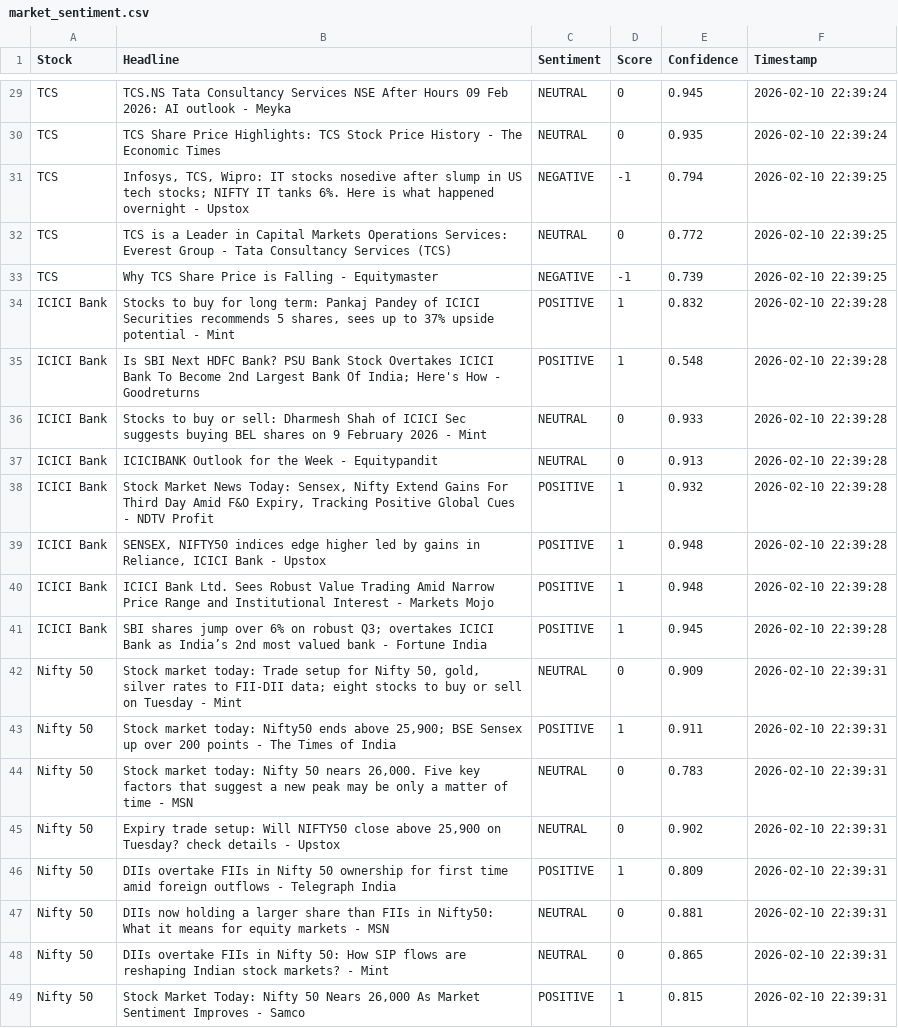
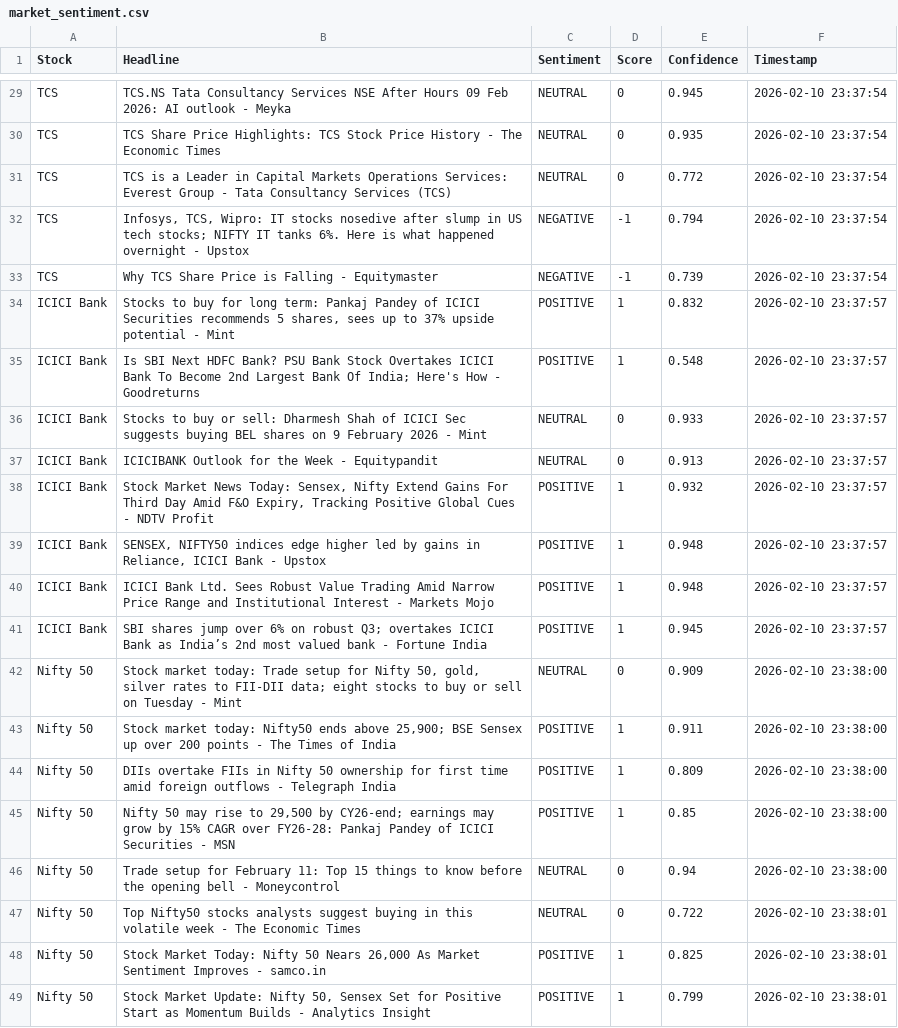
Before and after one commit to mister-raj/market-sentiment-terminal, a CSV file: market_sentiment.csv, drawn as a sheet; only a part is shown, gaps mark what is left out; removed rows and columns are numbered as before the commit, all else as after; the diff covers the shown part only; the diff names each change by its address in the sheet, - before the commit and + after, or states it on an @@ line.

```diff
--- a/market_sentiment.csv
+++ b/market_sentiment.csv
-F29:F30 (Timestamp): 2026-02-10 22:39:24
+F29:F30 (Timestamp): 2026-02-10 23:37:54
-row 31: TCS | Infosys, TCS, Wipro: IT stocks nosedive after slump in US tech stocks; NIFTY IT tanks 6%. Here is what happened overnight - Upstox | NEGATIVE | -1 | 0.794 | 2026-02-10 22:39:25
-F31 (Timestamp): 2026-02-10 22:39:25
+F31 (Timestamp): 2026-02-10 23:37:54
+row 32: TCS | Infosys, TCS, Wipro: IT stocks nosedive after slump in US tech stocks; NIFTY IT tanks 6%. Here is what happened overnight - Upstox | NEGATIVE | -1 | 0.794 | 2026-02-10 23:37:54
-F33 (Timestamp): 2026-02-10 22:39:25
+F33 (Timestamp): 2026-02-10 23:37:54
-F34:F41 (Timestamp): 2026-02-10 22:39:28
+F34:F41 (Timestamp): 2026-02-10 23:37:57
-F42:F43 (Timestamp): 2026-02-10 22:39:31
+F42:F43 (Timestamp): 2026-02-10 23:38:00
-row 44: Nifty 50 | Stock market today: Nifty 50 nears 26,000. Five key factors that suggest a new peak may be only a matter of time - MSN | NEUTRAL | 0 | 0.783 | 2026-02-10 22:39:31
-row 45: Nifty 50 | Expiry trade setup: Will NIFTY50 close above 25,900 on Tuesday? check details - Upstox | NEUTRAL | 0 | 0.902 | 2026-02-10 22:39:31
-F44 (Timestamp): 2026-02-10 22:39:31
+F44 (Timestamp): 2026-02-10 23:38:00
+row 45: Nifty 50 | Nifty 50 may rise to 29,500 by CY26-end; earnings may grow by 15% CAGR over FY26-28: Pankaj Pandey of ICICI Securities - MSN | POSITIVE | 1 | 0.85 | 2026-02-10 23:38:00
-B46 (Headline): DIIs now holding a larger share than FIIs in Nifty50: What it means for equity markets - MSN
+B46 (Headline): Trade setup for February 11: Top 15 things to know before the opening bell - Moneycontrol
-E46 (Confidence): 0.881
+E46 (Confidence): 0.94
-F46 (Timestamp): 2026-02-10 22:39:31
+F46 (Timestamp): 2026-02-10 23:38:00
-B47 (Headline): DIIs overtake FIIs in Nifty 50: How SIP flows are reshaping Indian stock markets? - Mint
+B47 (Headline): Top Nifty50 stocks analysts suggest buying in this volatile week - The Economic Times
-E47 (Confidence): 0.865
+E47 (Confidence): 0.722
-F47:F48 (Timestamp): 2026-02-10 22:39:31
+F47:F48 (Timestamp): 2026-02-10 23:38:01
-B48 (Headline): …Improves - Samco
+B48 (Headline): …Improves - samco.in
-E48 (Confidence): 0.815
+E48 (Confidence): 0.825
+row 49: Nifty 50 | Stock Market Update: Nifty 50, Sensex Set for Positive Start as Momentum Builds - Analytics Insight | POSITIVE | 1 | 0.799 | 2026-02-10 23:38:01
```
Also changed, not shown: 4 added rows, 4 removed rows and 33 edited cells elsewhere in this file.
